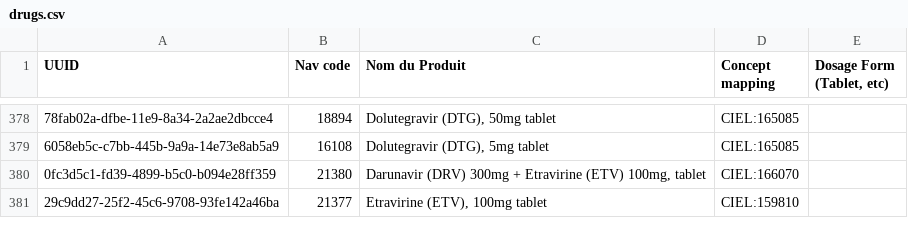
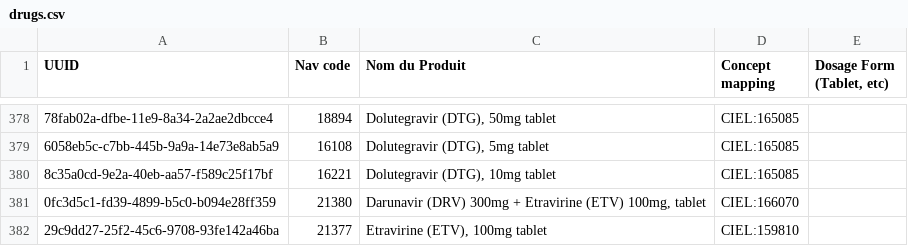
Before and after one commit to andycotton/openmrs-config-zl, a CSV file: configuration/pih/drugs/drugs.csv, drawn as a sheet; only a part is shown, gaps mark what is left out; the diff names each change by its address in the sheet, - before the commit and + after, or states it on an @@ line.

Commit message:
UHM-5667 Added Dolutegravir 10mg tablet

```diff
--- a/configuration/pih/drugs/drugs.csv
+++ b/configuration/pih/drugs/drugs.csv
+row 380: 8c35a0cd-9e2a-40eb-aa57-f589c25f17bf | 16221 | Dolutegravir (DTG), 10mg tablet | CIEL:165085
```
Also changed, not shown: 1 other file.
